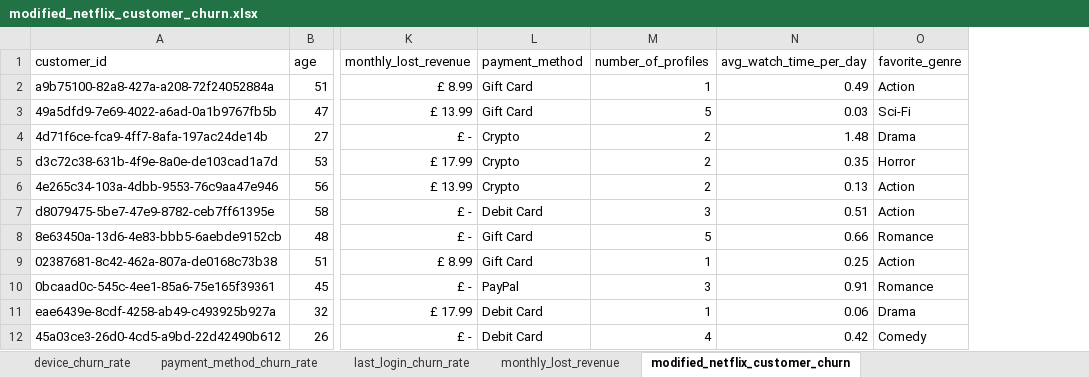
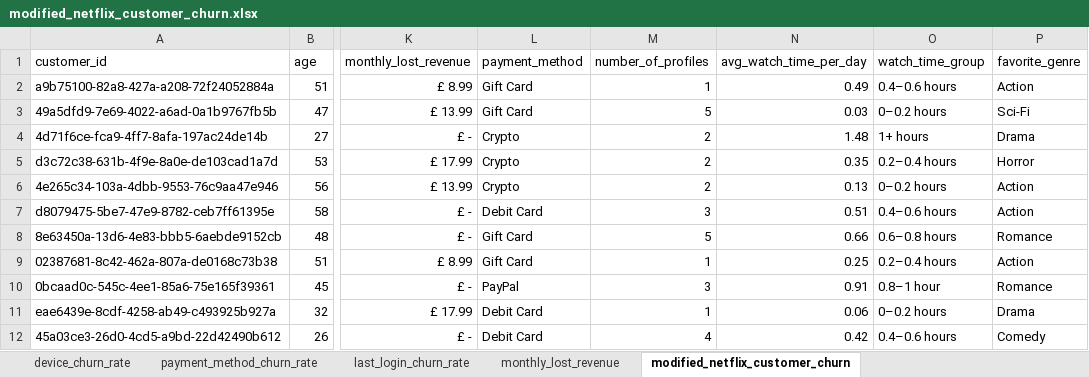
Before and after one commit to ayan-saeed/Netflix-Customer-Churn-Analysis, an Excel workbook: Excel/modified_netflix_customer_churn.xlsx, sheet modified_netflix_customer_churn, drawn as a sheet; only a part is shown, gaps mark what is left out; values as stored, in another font and other column widths than the file's, no borders; conditional formats not drawn; the diff names each change by its address in the sheet, - before the commit and + after, or states it on an @@ line.

```diff
--- a/Excel/modified_netflix_customer_churn.xlsx (sheet modified_netflix_customer_churn)
+++ b/Excel/modified_netflix_customer_churn.xlsx (sheet modified_netflix_customer_churn)
+column O (watch_time_group), rows 2-12: 0.4–0.6 hours | 0–0.2 hours | 1+ hours | 0.2–0.4 hours | 0–0.2 hours | 0.4–0.6 hours | 0.6–0.8 hours | 0.2–0.4 hours | 0.8–1 hour | 0–0.2 hours | 0.4–0.6 hours
```
Also changed, not shown: 2 other files.
